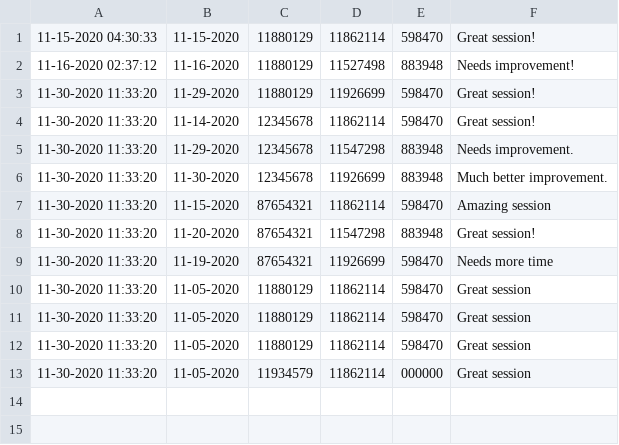
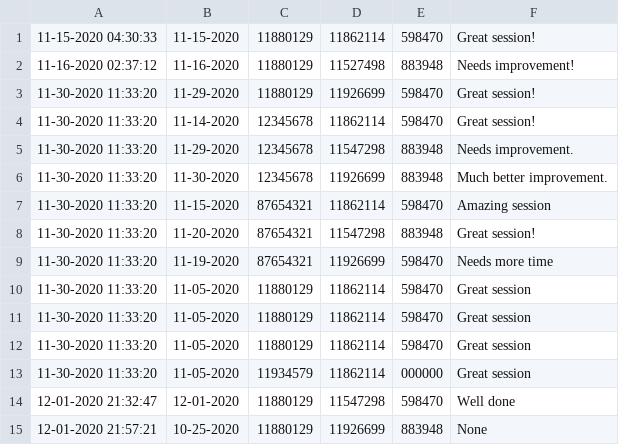
Before and after one commit to girithc/Chocolate-Service-Provider-TeamProject-Java, a CSV file: src/WeeksServicesDatabase.csv, drawn as a sheet; the diff names each change by its address in the sheet, - before the commit and + after, or states it on an @@ line.

```diff
--- a/src/WeeksServicesDatabase.csv
+++ b/src/WeeksServicesDatabase.csv
+row 14: 12-01-2020 21:32:47 | 12-01-2020 | 11880129 | 11547298 | 598470 | Well done
+row 15: 12-01-2020 21:57:21 | 10-25-2020 | 11880129 | 11926699 | 883948 | None
```
Also changed, not shown: src/MemberDatabase.csv, 1 other file.
